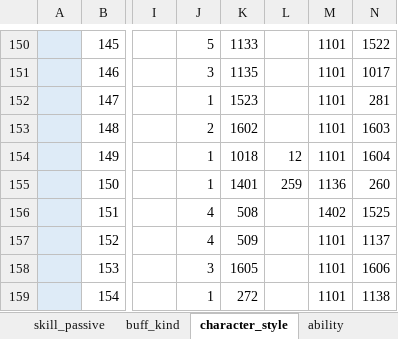
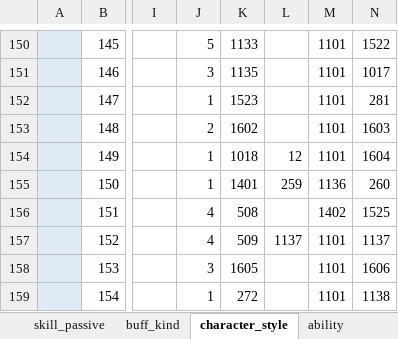
Before and after one commit to reliruleru00/hevburn, an Excel workbook: postgres.xlsm, sheet character_style, drawn as a sheet; only a part is shown, gaps mark what is left out; values as stored, in another font and other column widths than the file's, no borders; charts and pictures not drawn; the diff names each change by its address in the sheet, - before the commit and + after, or states it on an @@ line.

```diff
--- a/postgres.xlsm (sheet character_style)
+++ b/postgres.xlsm (sheet character_style)
-L157: (empty)
+L157: 1137
```
Also changed, not shown: 4 other files.
